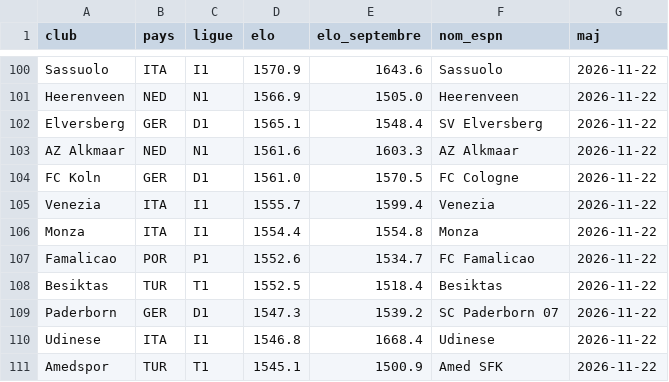
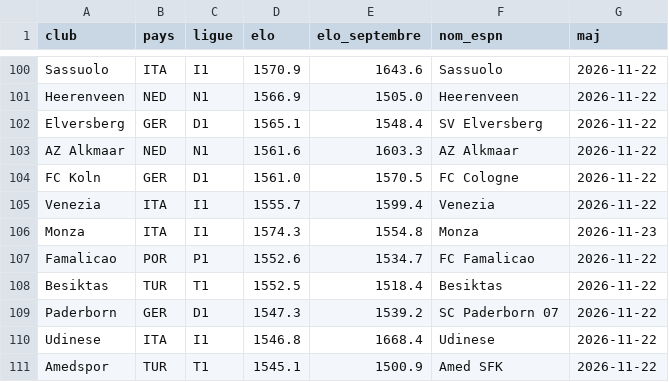
Before and after one commit to nachotropico-maker/tennis-sackmann-archive, a CSV file: foot/data/elo_courant.csv, drawn as a sheet; only a part is shown, gaps mark what is left out; the diff covers the shown part only.

```diff
--- a/foot/data/elo_courant.csv
+++ b/foot/data/elo_courant.csv
@@ -105,3 +105,3 @@ FC Koln,GER,D1,1561.0,1570.5,FC Cologne,2026-11-22
 Venezia,ITA,I1,1555.7,1599.4,Venezia,2026-11-22
-Monza,ITA,I1,1554.4,1554.8,Monza,2026-11-22
+Monza,ITA,I1,1574.3,1554.8,Monza,2026-11-23
 Famalicao,POR,P1,1552.6,1534.7,FC Famalicao,2026-11-22
```
Also changed, not shown: 14 edited cells elsewhere in this file, 2 other files.
